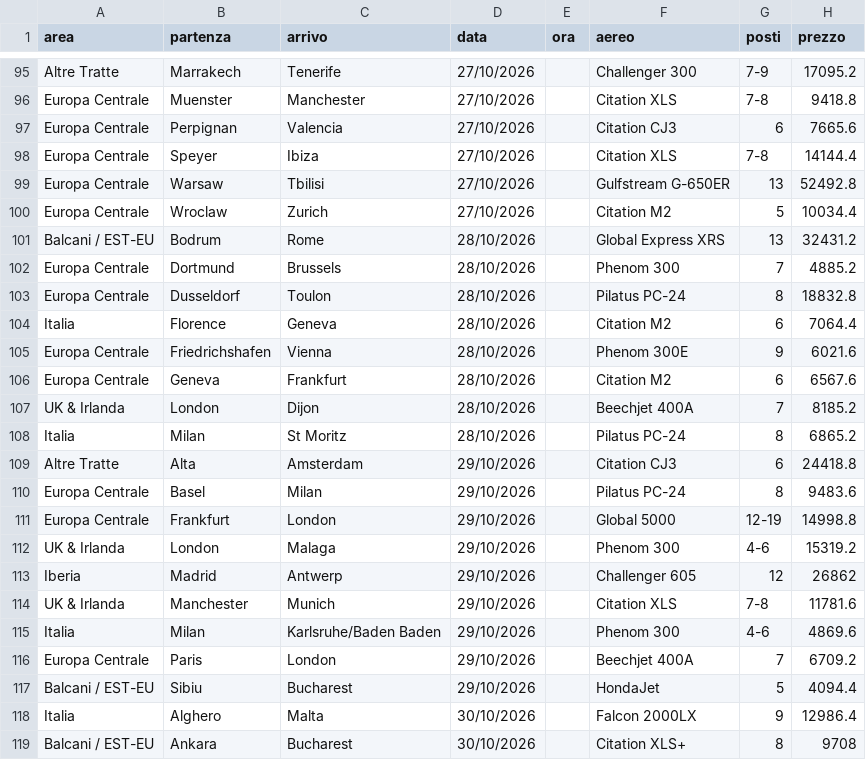
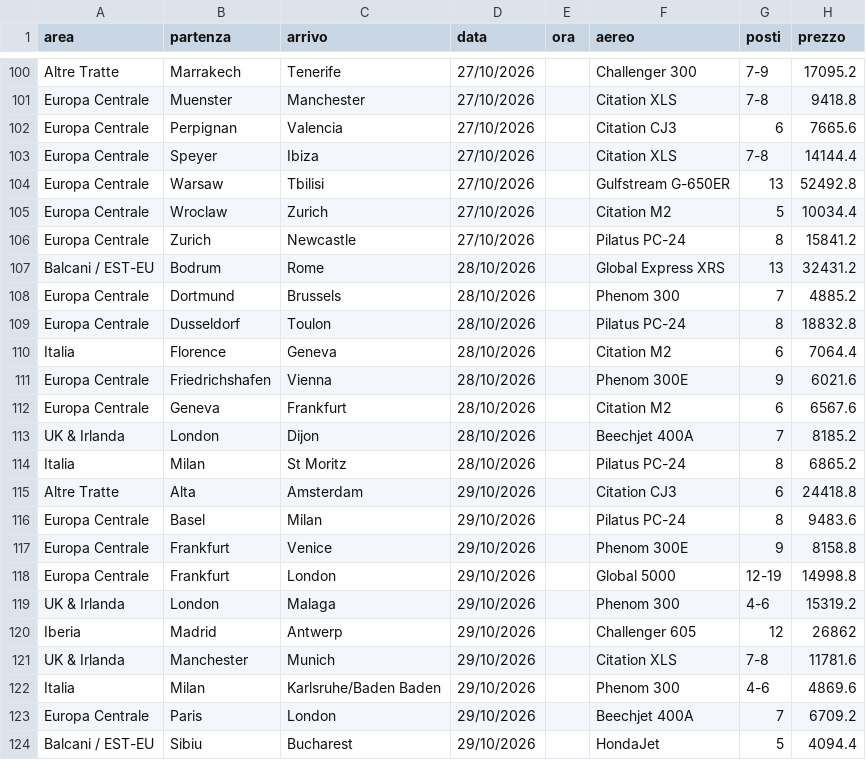
Before and after one commit to Stefano-1898/ypj-emptylegs, a CSV file: data/emptylegs.csv, drawn as a sheet; only a part is shown, gaps mark what is left out; the shorter side is filled out with more unchanged rows; the diff covers the shown part only.

```diff
--- a/data/emptylegs.csv
+++ b/data/emptylegs.csv
@@ -100,2 +105,3 @@ Europa Centrale,Warsaw,Tbilisi,27/10/2026,,Gulfstream G-650ER,13,52492.8
 Europa Centrale,Wroclaw,Zurich,27/10/2026,,Citation M2,5,10034.4
+Europa Centrale,Zurich,Newcastle,27/10/2026,,Pilatus PC-24,8,15841.2
 Balcani / EST-EU,Bodrum,Rome,28/10/2026,,Global Express XRS,13,32431.2
@@ -110,2 +116,3 @@ Altre Tratte,Alta,Amsterdam,29/10/2026,,Citation CJ3,6,24418.8
 Europa Centrale,Basel,Milan,29/10/2026,,Pilatus PC-24,8,9483.6
+Europa Centrale,Frankfurt,Venice,29/10/2026,,Phenom 300E,9,8158.8
 Europa Centrale,Frankfurt,London,29/10/2026,,Global 5000,12-19,14998.8
```
Also changed, not shown: 9 added rows elsewhere in this file, 1 other file.
